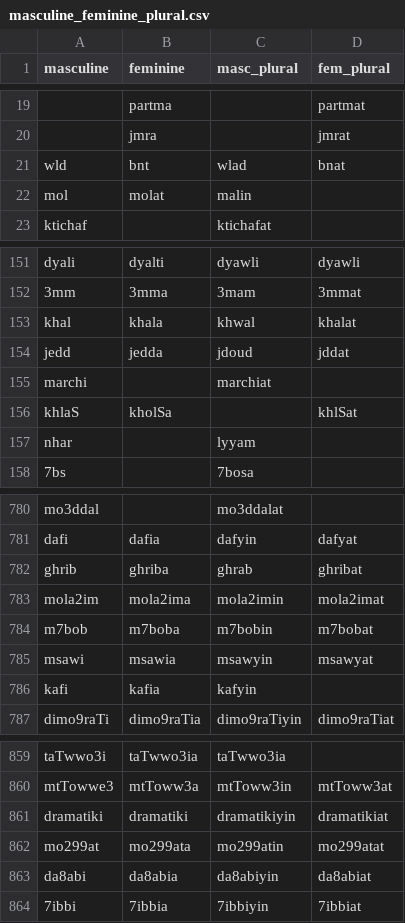
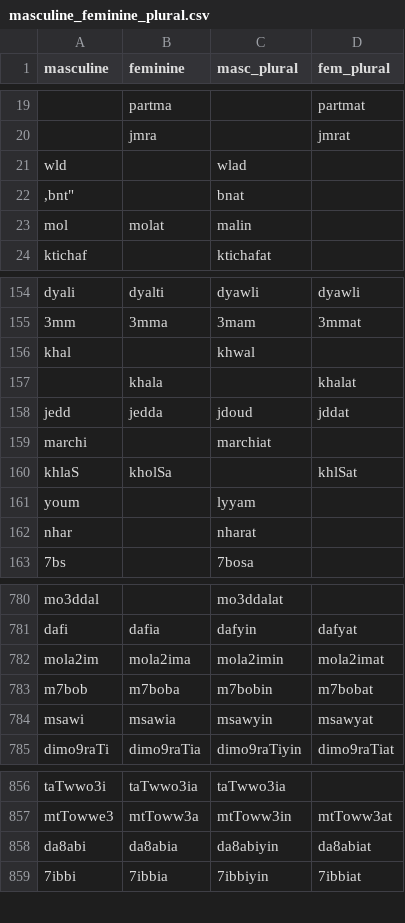
Before and after one commit to JulianFurchert/darija-app-data, a CSV file: orginal_data/syntactic categories/masculine_feminine_plural.csv, drawn as a sheet; only a part is shown, gaps mark what is left out; the diff covers the shown part only.

```diff
--- a/orginal_data/syntactic categories/masculine_feminine_plural.csv
+++ b/orginal_data/syntactic categories/masculine_feminine_plural.csv
@@ -20,3 +20,4 @@
 "","jmra","","jmrat"
-"wld","bnt","wlad","bnat"
+"wld",,"wlad",
+","bnt",,"bnat"
 "mol","molat","malin",""
@@ -152,3 +155,4 @@
 "3mm","3mma","3mam","3mmat"
-"khal","khala","khwal","khalat"
+"khal",,"khwal",
+,"khala",,"khalat"
 "jedd","jedda","jdoud","jddat"
@@ -156,3 +160,4 @@
 "khlaS","kholSa","","khlSat"
-"nhar","","lyyam",""
+"youm","","lyyam",""
+"nhar","","nharat",""
 "7bs","","7bosa",""
@@ -781,3 +781,2 @@
 "dafi","dafia","dafyin","dafyat"
-"ghrib","ghriba","ghrab","ghribat"
 "mola2im","mola2ima","mola2imin","mola2imat"
@@ -785,3 +784,2 @@
 "msawi","msawia","msawyin","msawyat"
-"kafi","kafia","kafyin",""
 "dimo9raTi","dimo9raTia","dimo9raTiyin","dimo9raTiat"
@@ -860,4 +857,2 @@
 "mtTowwe3","mtToww3a","mtToww3in","mtToww3at"
-"dramatiki","dramatiki","dramatikiyin","dramatikiat"
-"mo299at","mo299ata","mo299atin","mo299atat"
 "da8abi","da8abia","da8abiyin","da8abiat"
```
Also changed, not shown: 4 added rows, 8 removed rows and 20 edited cells elsewhere in this file, 4 other files.
